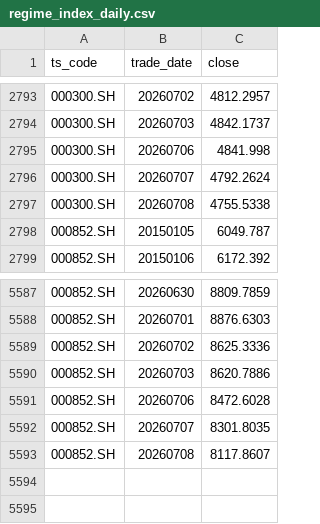
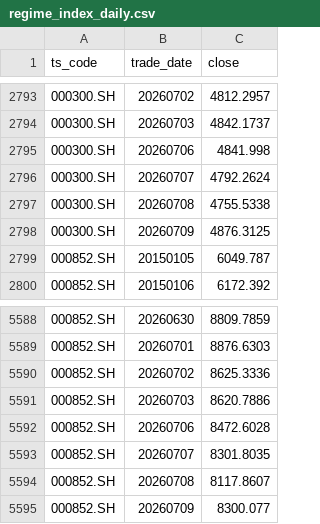
Before and after one commit to whoamiiiii/regimereport, a CSV file: data/regime_index_daily.csv, drawn as a sheet; only a part is shown, gaps mark what is left out; the diff names each change by its address in the sheet, - before the commit and + after, or states it on an @@ line.

```diff
--- a/data/regime_index_daily.csv
+++ b/data/regime_index_daily.csv
+row 2798: 000300.SH | 20260709 | 4876.3125
+row 5595: 000852.SH | 20260709 | 8300.077
```
